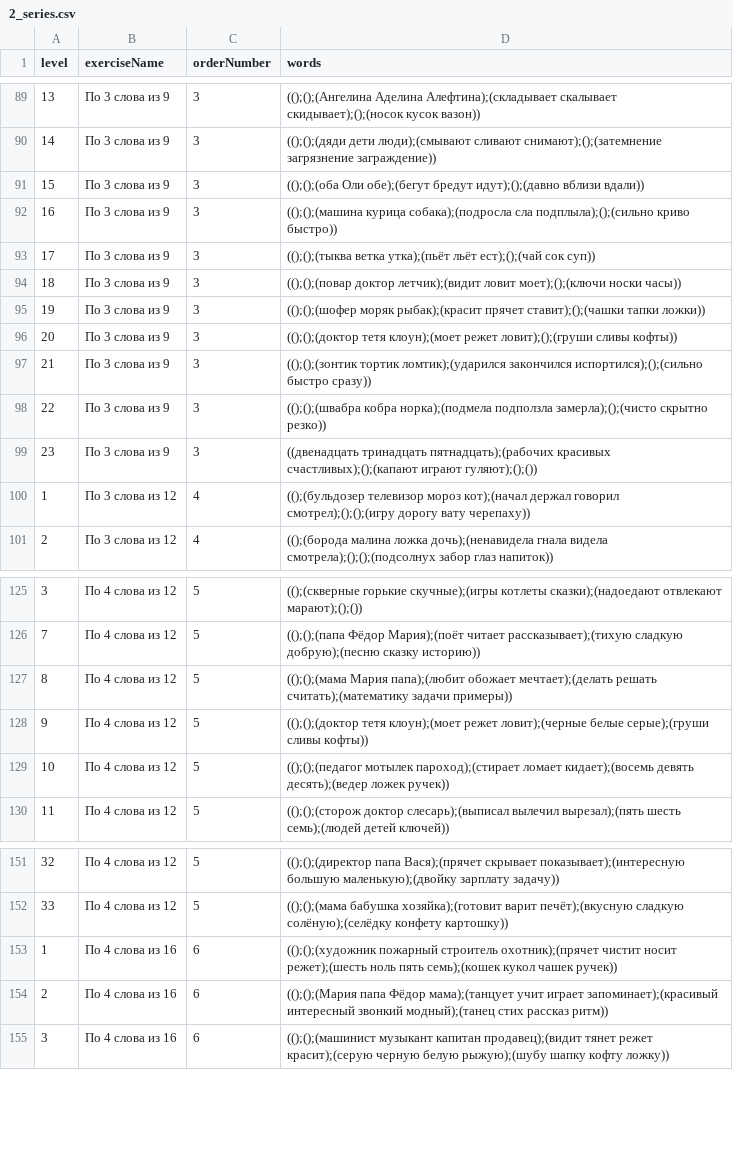
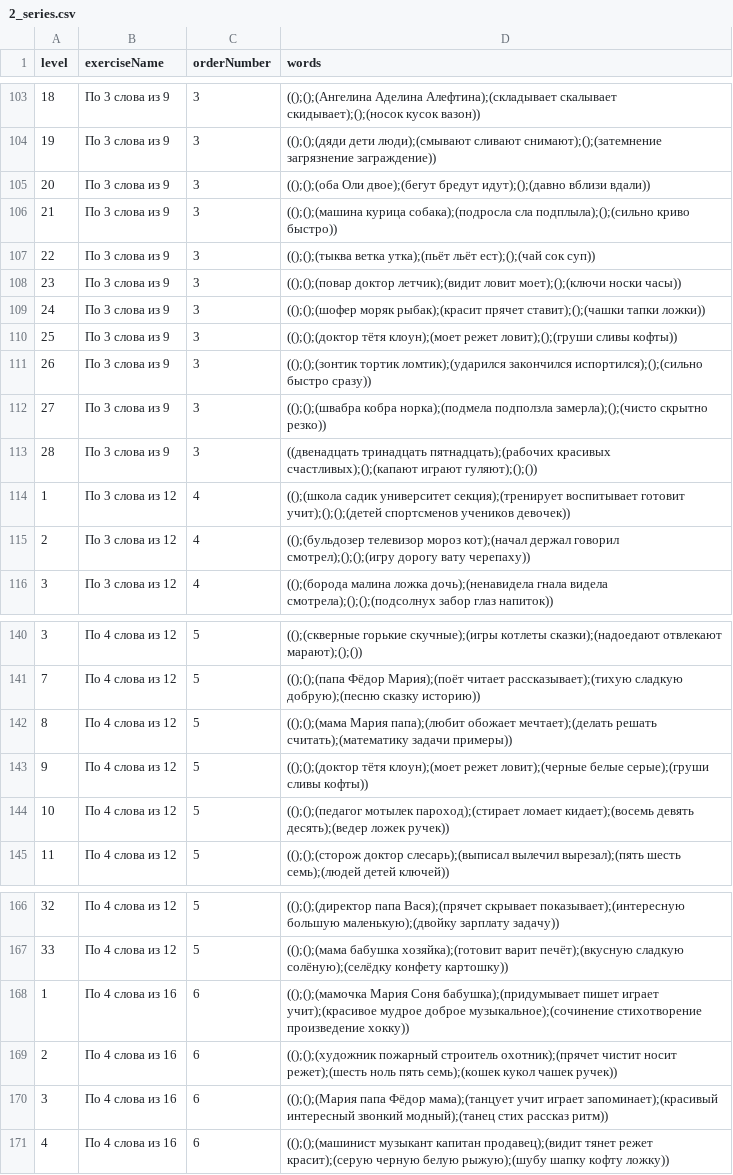
Before and after one commit to Brain-up/brn, a CSV file: src/main/resources/initFiles/2_series.csv, drawn as a sheet; only a part is shown, gaps mark what is left out; addresses are those after the commit; the diff covers the shown part only; the diff names each change by its address in the sheet, - before the commit and + after, or states it on an @@ line.

```diff
--- a/src/main/resources/initFiles/2_series.csv
+++ b/src/main/resources/initFiles/2_series.csv
@@ column A (level) renumbered between rows 10 and 181 @@
-D105 (words): (();();(оба Оли обе);(бегут бредут идут);();(давно…
+D105 (words): (();();(оба Оли двое);(бегут бредут идут);();(давно…
-D110 (words): (();();(доктор тетя клоун);(моет режет…
+D110 (words): (();();(доктор тётя клоун);(моет режет…
+row 114: 1 | По 3 слова из 12 | 4 | (();(школа садик университет секция);(тренирует воспитывает готовит учит);();();(детей спортсменов учеников девочек))
-D143 (words): (();();(доктор тетя клоун);(моет режет…
+D143 (words): (();();(доктор тётя клоун);(моет режет…
+row 168: 1 | По 4 слова из 16 | 6 | (();();(мамочка Мария Соня бабушка);(придумывает пишет играет учит);(красивое мудрое доброе музыкальное);(сочинение стихотворение произведение хокку))
```
Also changed, not shown: 14 added rows and 1 edited cell elsewhere in this file, 2 other files.
